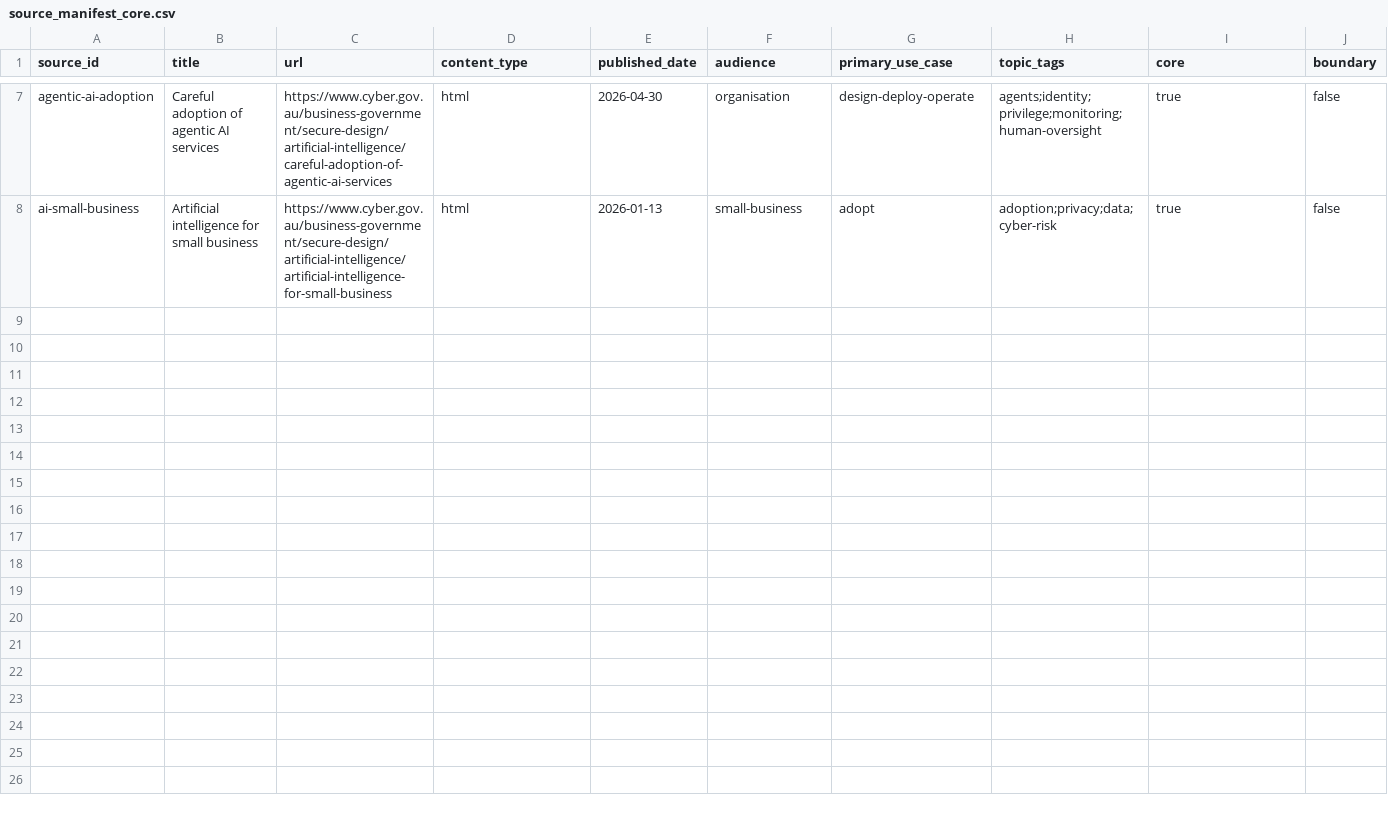
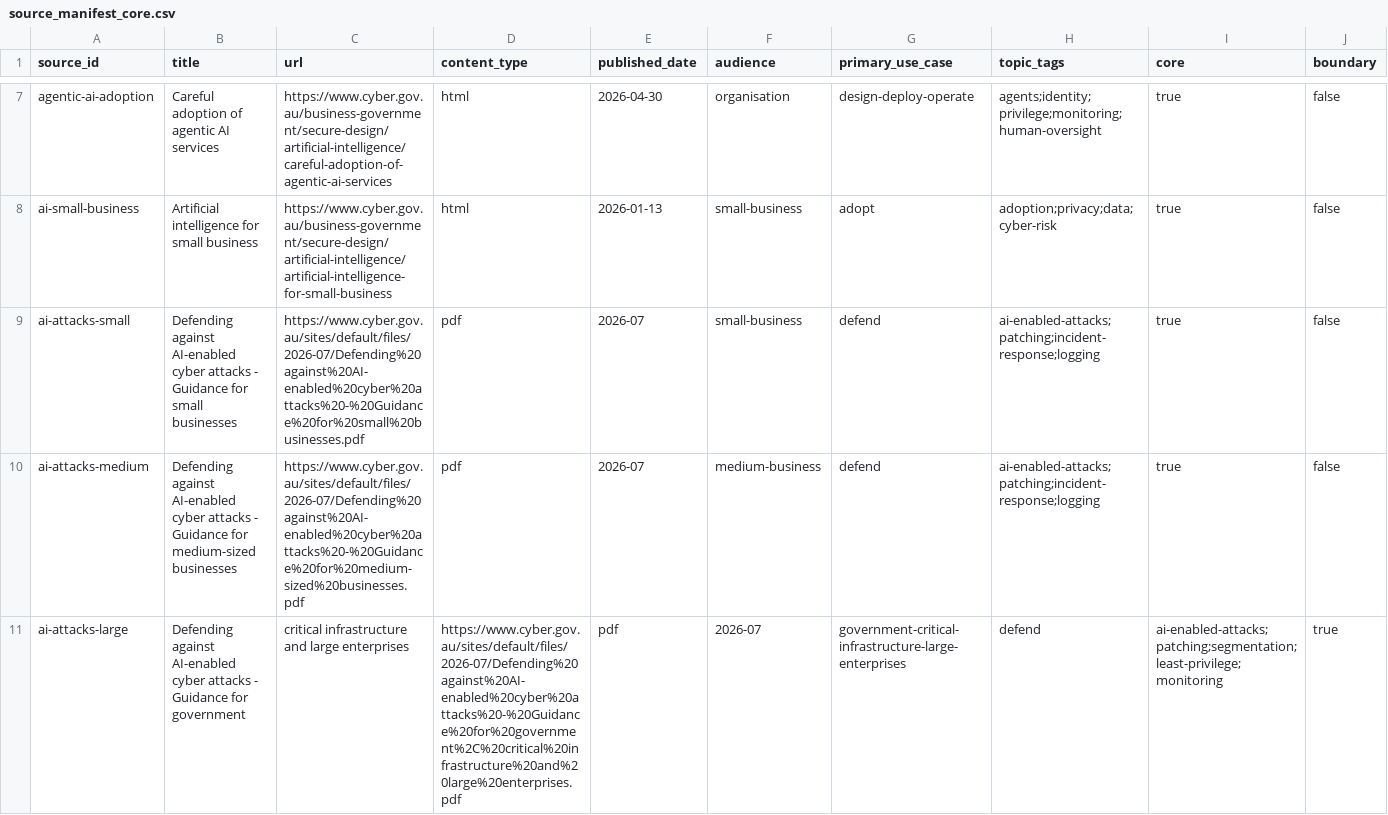
Before and after one commit to andrew-chung-au/aus-ai-security-navigator, a CSV file: data/source_manifest_core.csv, drawn as a sheet; only a part is shown, gaps mark what is left out; rows hold the shown columns only; the diff names each change by its address in the sheet, - before the commit and + after, or states it on an @@ line.

Commit message:
feat: add HTML/PDF extraction scripts, processed core docs, and reproducibility guide

```diff
--- a/data/source_manifest_core.csv
+++ b/data/source_manifest_core.csv
+row 9: ai-attacks-small | Defending against AI-enabled cyber attacks - Guidance for small businesses | https://www.cyber.gov.au/sites/default/files/2026-07/Defending%20against%20AI-enabled%20cyber%20attacks%20-%20Guidance%20for%20small%20businesses.pdf | pdf | 2026-07 | small-business | defend | ai-enabled-attacks;patching;incident-response;logging | true | false
+row 10: ai-attacks-medium | Defending against AI-enabled cyber attacks - Guidance for medium-sized businesses | https://www.cyber.gov.au/sites/default/files/2026-07/Defending%20against%20AI-enabled%20cyber%20attacks%20-%20Guidance%20for%20medium-sized%20businesses.pdf | pdf | 2026-07 | medium-business | defend | ai-enabled-attacks;patching;incident-response;logging | true | false
+row 11: ai-attacks-large | Defending against AI-enabled cyber attacks - Guidance for government | critical infrastructure and large enterprises | https://www.cyber.gov.au/sites/default/files/2026-07/Defending%20against%20AI-enabled%20cyber%20attacks%20-%20Guidance%20for%20government%2C%20critical%20infrastructure%20and%20large%20enterprises.pdf | pdf | 2026-07 | government-critical-infrastructure-large-enterprises | defend | ai-enabled-attacks;patching;segmentation;least-privilege;monitoring | true
```
Also changed, not shown: 19 other files.
